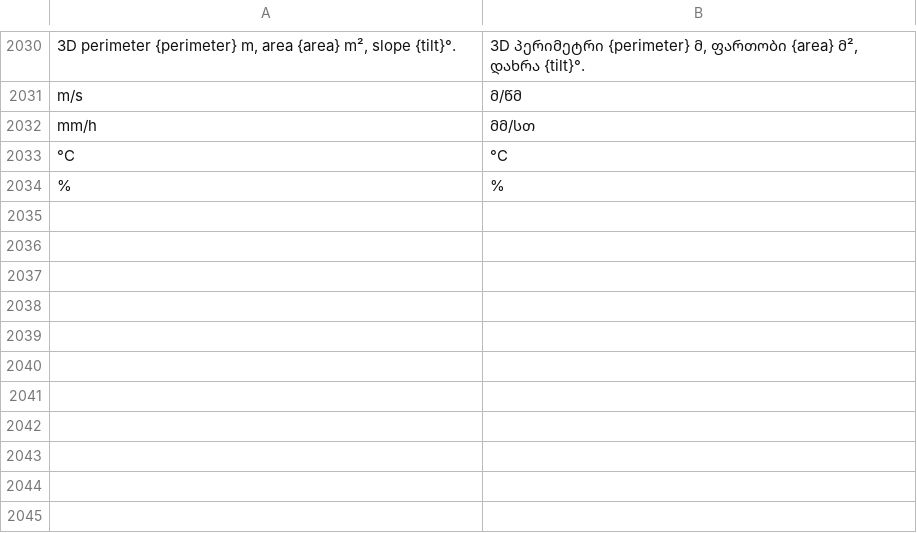
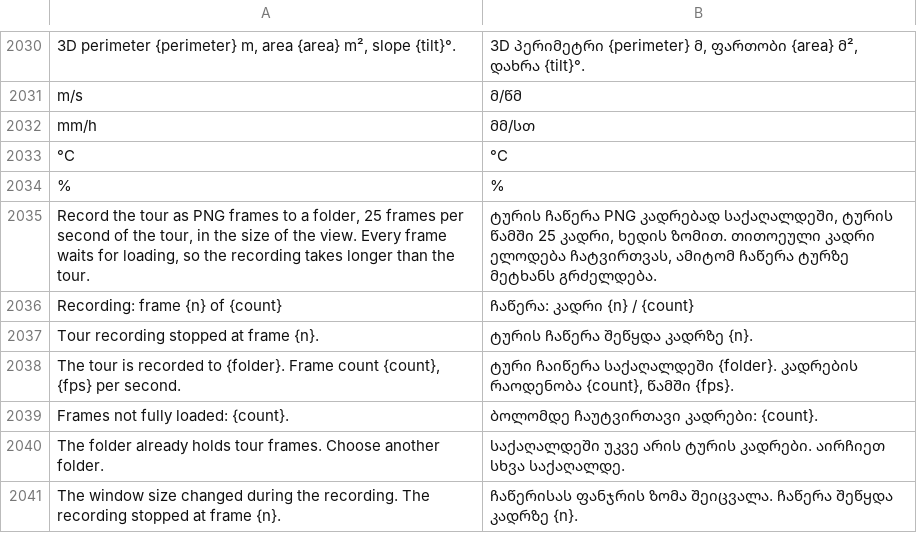
Before and after one commit to Valery35/planetx-lite, a TSV file: crates/ui/i18n/ka.tsv, drawn as a sheet; only a part is shown, gaps mark what is left out; the diff names each change by its address in the sheet, - before the commit and + after, or states it on an @@ line.

Commit message:
Выпуск 0.16.0: запись тура кадрами PNG
Кнопка на панели тура пишет кадры PNG и frames.json в папку, 25 кадров
в секунду тура, перенос режима кадров ui/record.py и core/timeline.py.
Окна скрыты до прихода картинки снимка: eframe снимает следующий кадр,
панели попадали в снимок бледным следом.

```diff
--- a/crates/ui/i18n/ka.tsv
+++ b/crates/ui/i18n/ka.tsv
+row 2035: Record the tour as PNG frames to a folder, 25 frames per second of the tour, in the size of the view. Every frame waits for loading, so the recording takes longer than the tour. | ტურის ჩაწერა PNG კადრებად საქაღალდეში, ტურის წამში 25 კადრი, ხედის ზომით. თითოეული კადრი ელოდება ჩატვირთვას, ამიტომ ჩაწერა ტურზე მეტხანს გრძელდება.
+row 2036: Recording: frame {n} of {count} | ჩაწერა: კადრი {n} / {count}
+row 2037: Tour recording stopped at frame {n}. | ტურის ჩაწერა შეწყდა კადრზე {n}.
+row 2038: The tour is recorded to {folder}. Frame count {count}, {fps} per second. | ტური ჩაიწერა საქაღალდეში {folder}. კადრების რაოდენობა {count}, წამში {fps}.
+row 2039: Frames not fully loaded: {count}. | ბოლომდე ჩაუტვირთავი კადრები: {count}.
+row 2040: The folder already holds tour frames. Choose another folder. | საქაღალდეში უკვე არის ტურის კადრები. აირჩიეთ სხვა საქაღალდე.
+row 2041: The window size changed during the recording. The recording stopped at frame {n}. | ჩაწერისას ფანჯრის ზომა შეიცვალა. ჩაწერა შეწყდა კადრზე {n}.
```
Also changed, not shown: crates/ui/i18n/fr.tsv, crates/ui/i18n/it.tsv, 32 other files.
